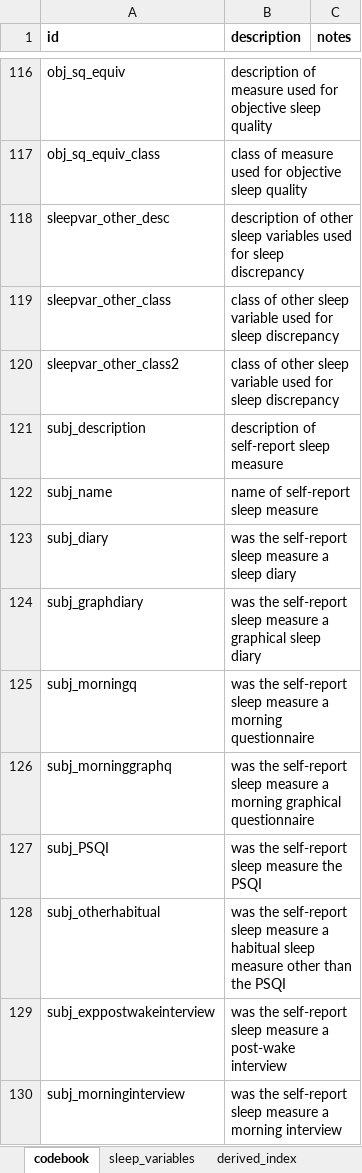
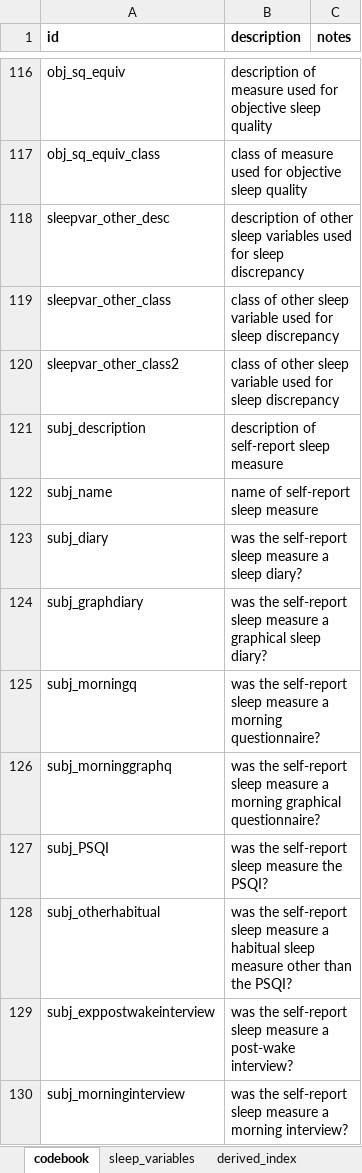
Before and after one commit to tfwalton/sleep-discrepancy-review, an Excel workbook: codebook.xlsx, sheet codebook, drawn as a sheet; only a part is shown, gaps mark what is left out; values as stored, in another font and other column widths than the file's, no borders; the diff covers the shown part only; the diff names each change by its address in the sheet, - before the commit and + after, or states it on an @@ line.

Commit message:
Added question marks to questions in descriptions column and fixed a typo

```diff
--- a/codebook.xlsx (sheet codebook)
+++ b/codebook.xlsx (sheet codebook)
-B123 (description): …a sleep diary
+B123 (description): …a sleep diary?
-B124 (description): …graphical sleep diary
+B124 (description): …graphical sleep diary?
-B125 (description): …a morning questionnaire
+B125 (description): …a morning questionnaire?
-B126 (description): …morning graphical questionnaire
+B126 (description): …morning graphical questionnaire?
-B127 (description): was the self-report sleep measure the PSQI
+B127 (description): was the self-report sleep measure the PSQI?
-B128 (description): …than the PSQI
+B128 (description): …than the PSQI?
-B129 (description): …a post-wake interview
+B129 (description): …a post-wake interview?
-B130 (description): …a morning interview
+B130 (description): …a morning interview?
```
Also changed, not shown: 83 edited cells elsewhere in this sheet.
